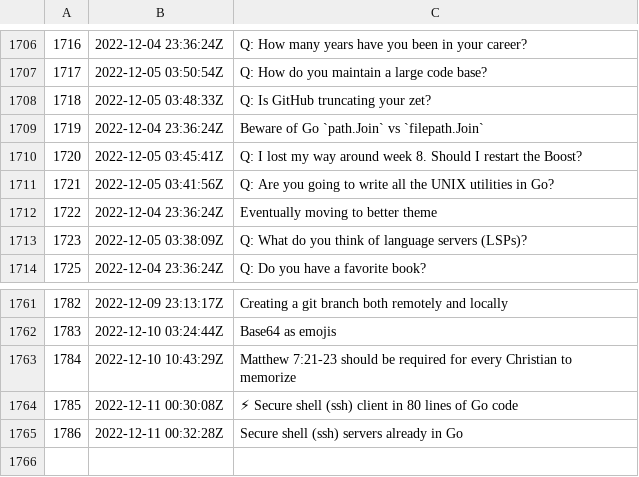
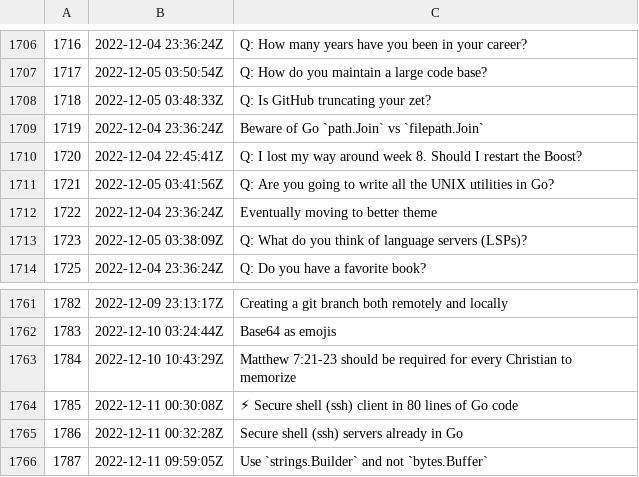
Before and after one commit to rwxrob/zet, a TSV file: docs/dex/nodes.tsv, drawn as a sheet; only a part is shown, gaps mark what is left out.

Commit message:
Use `strings.Builder` and not `bytes.Buffer`

```diff
--- a/docs/dex/nodes.tsv
+++ b/docs/dex/nodes.tsv
@@ -1709,3 +1709,3 @@
 1719	2022-12-04 23:36:24Z	Beware of Go `path.Join` vs `filepath.Join`
-1720	2022-12-05 03:45:41Z	Q: I lost my way around week 8. Should I restart the Boost?
+1720	2022-12-04 22:45:41Z	Q: I lost my way around week 8. Should I restart the Boost?
 1721	2022-12-05 03:41:56Z	Q: Are you going to write all the UNIX utilities in Go?
@@ -1765 +1765,2 @@
 1786	2022-12-11 00:32:28Z	Secure shell (ssh) servers already in Go
+1787	2022-12-11 09:59:05Z	Use `strings.Builder` and not `bytes.Buffer`
```
Also changed, not shown: 3 other files.
